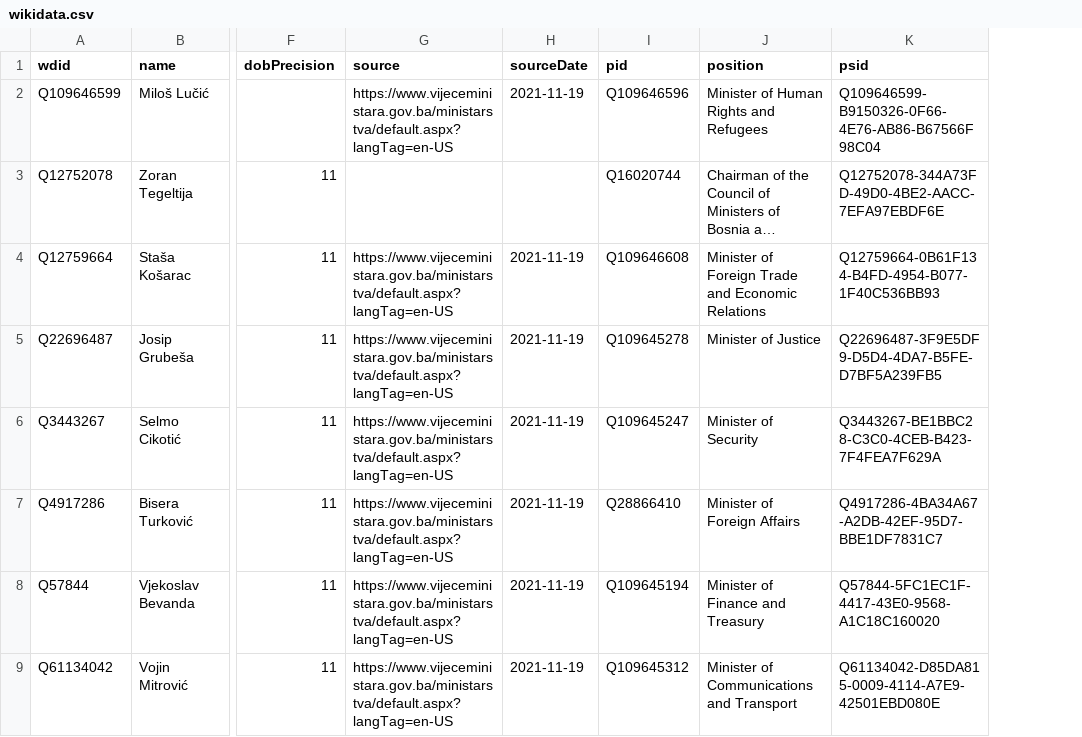
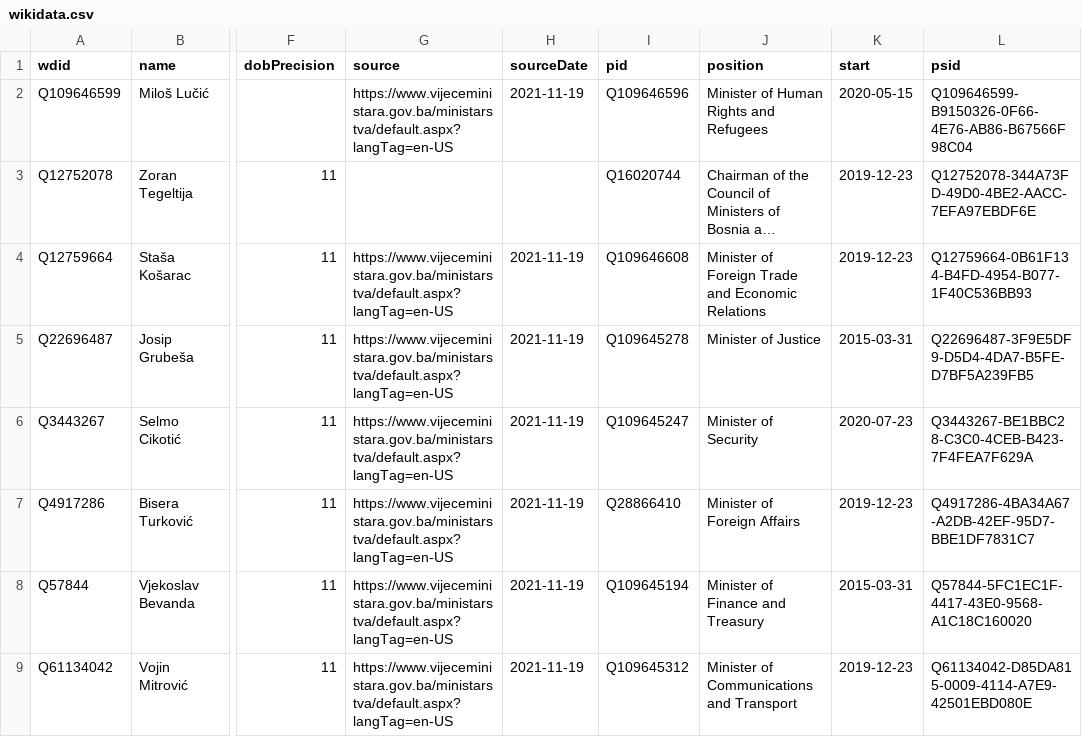
Before and after one commit to every-politician-scrapers/bosnia-herzegovina-ministers, a CSV file: data/wikidata.csv, drawn as a sheet; only a part is shown, gaps mark what is left out; long unchanged cells end in …; the diff names each change by its address in the sheet, - before the commit and + after, or states it on an @@ line.

Commit message:
Compare external sources to Wikidata

```diff
--- a/data/wikidata.csv
+++ b/data/wikidata.csv
+column K (start), rows 2-9: 2020-05-15 | 2019-12-23 | 2019-12-23 | 2015-03-31 | 2020-07-23 | 2019-12-23 | 2015-03-31 | 2019-12-23
```
